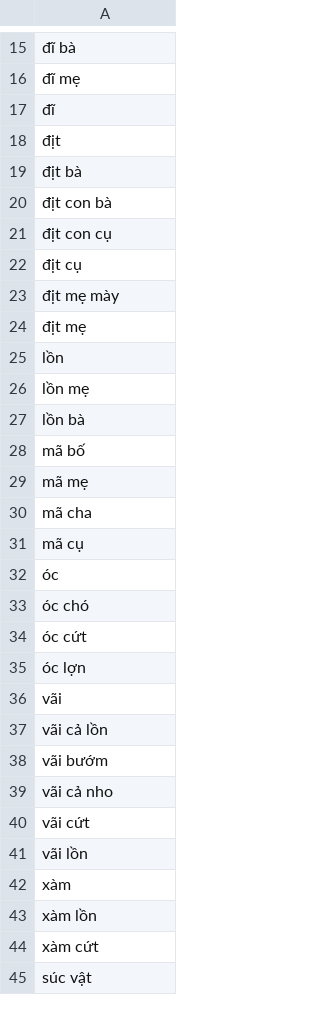
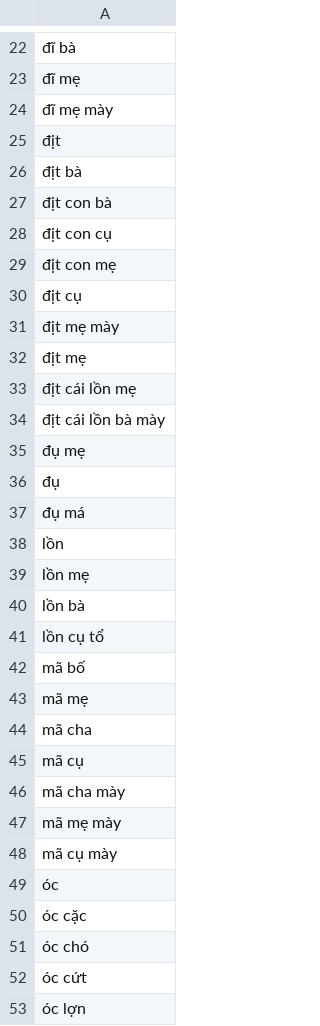
Before and after one commit to vietanhlee/GetData, a CSV file: bad_words.csv, drawn as a sheet; only a part is shown, gaps mark what is left out; the shorter side is filled out with more unchanged rows; addresses are those after the commit; the diff covers the shown part only; the diff names each change by its address in the sheet, - before the commit and + after, or states it on an @@ line.

```diff
--- a/bad_words.csv
+++ b/bad_words.csv
-A24: đĩ
+A24: đĩ mẹ mày
+row 29: địt con mẹ
+row 33: địt cái lồn mẹ
+row 34: địt cái lồn bà mày
-row 55: đụ mẹ
+row 35: đụ mẹ
-row 56: đụ
+row 36: đụ
+row 37: đụ má
+row 41: lồn cụ tổ
+row 46: mã cha mày
+row 47: mã mẹ mày
+row 48: mã cụ mày
+row 50: óc cặc
```
Also changed, not shown: 23 added rows, 1 removed row, 2 moved rows and 5 edited cells elsewhere in this file, 1 other file.
